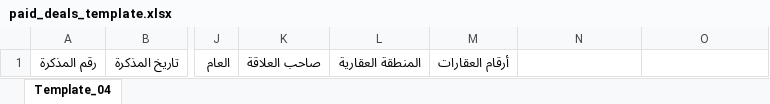
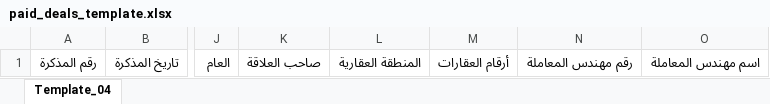
Before and after one commit to Ahmad-Zaza/Engineering-Reef-App, an Excel workbook: public/paid_deals_template.xlsx, sheet Template_04, drawn as a sheet; only a part is shown, gaps mark what is left out; values as stored, in another font and other column widths than the file's, no borders; the diff names each change by its address in the sheet, - before the commit and + after, or states it on an @@ line.

```diff
--- a/public/paid_deals_template.xlsx (sheet Template_04)
+++ b/public/paid_deals_template.xlsx (sheet Template_04)
-N1: (empty)
+N1: رقم مهندس المعاملة
-O1: (empty)
+O1: اسم مهندس المعاملة
```
Also changed, not shown: 7 other files.
